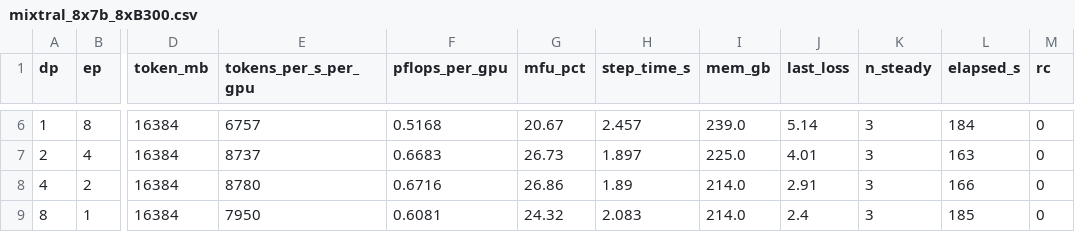
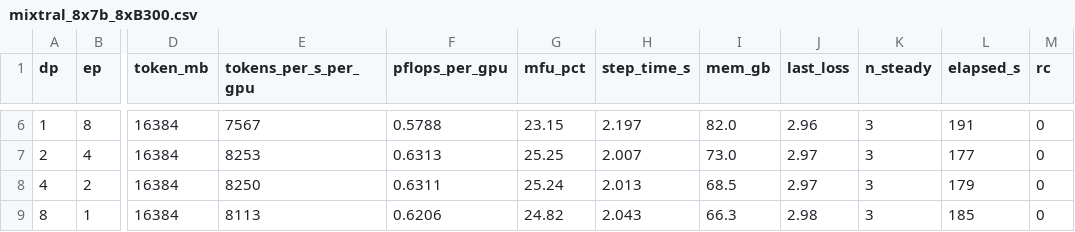
Before and after one commit to Chroma01/bionemo-framework, a CSV file: recipes/mixtral_native_te/benchmarks/mixtral_8x7b_8xB300.csv, drawn as a sheet; only a part is shown, gaps mark what is left out; the diff covers the shown part only; the diff names each change by its address in the sheet, - before the commit and + after, or states it on an @@ line.

```diff
--- a/recipes/mixtral_native_te/benchmarks/mixtral_8x7b_8xB300.csv
+++ b/recipes/mixtral_native_te/benchmarks/mixtral_8x7b_8xB300.csv
-E6 (tokens_per_s_per_gpu): 6757
+E6 (tokens_per_s_per_gpu): 7567
-F6 (pflops_per_gpu): 0.5168
+F6 (pflops_per_gpu): 0.5788
-G6 (mfu_pct): 20.67
+G6 (mfu_pct): 23.15
-H6 (step_time_s): 2.457
+H6 (step_time_s): 2.197
-I6 (mem_gb): 239.0
+I6 (mem_gb): 82.0
-J6 (last_loss): 5.14
+J6 (last_loss): 2.96
-L6 (elapsed_s): 184
+L6 (elapsed_s): 191
-E7 (tokens_per_s_per_gpu): 8737
+E7 (tokens_per_s_per_gpu): 8253
-F7 (pflops_per_gpu): 0.6683
+F7 (pflops_per_gpu): 0.6313
-G7 (mfu_pct): 26.73
+G7 (mfu_pct): 25.25
-H7 (step_time_s): 1.897
+H7 (step_time_s): 2.007
-I7 (mem_gb): 225.0
+I7 (mem_gb): 73.0
-J7 (last_loss): 4.01
+J7 (last_loss): 2.97
-L7 (elapsed_s): 163
+L7 (elapsed_s): 177
-E8 (tokens_per_s_per_gpu): 8780
+E8 (tokens_per_s_per_gpu): 8250
-F8 (pflops_per_gpu): 0.6716
+F8 (pflops_per_gpu): 0.6311
-G8 (mfu_pct): 26.86
+G8 (mfu_pct): 25.24
-H8 (step_time_s): 1.89
+H8 (step_time_s): 2.013
-I8 (mem_gb): 214.0
+I8 (mem_gb): 68.5
-J8 (last_loss): 2.91
+J8 (last_loss): 2.97
-L8 (elapsed_s): 166
+L8 (elapsed_s): 179
-E9 (tokens_per_s_per_gpu): 7950
+E9 (tokens_per_s_per_gpu): 8113
-F9 (pflops_per_gpu): 0.6081
+F9 (pflops_per_gpu): 0.6206
-G9 (mfu_pct): 24.32
+G9 (mfu_pct): 24.82
-H9 (step_time_s): 2.083
+H9 (step_time_s): 2.043
-I9 (mem_gb): 214.0
+I9 (mem_gb): 66.3
-J9 (last_loss): 2.4
+J9 (last_loss): 2.98
```
Also changed, not shown: 28 edited cells elsewhere in this file, recipes/mixtral_native_te/benchmarks/mixtral_8x7b_8xB200.csv, 44 other files.
